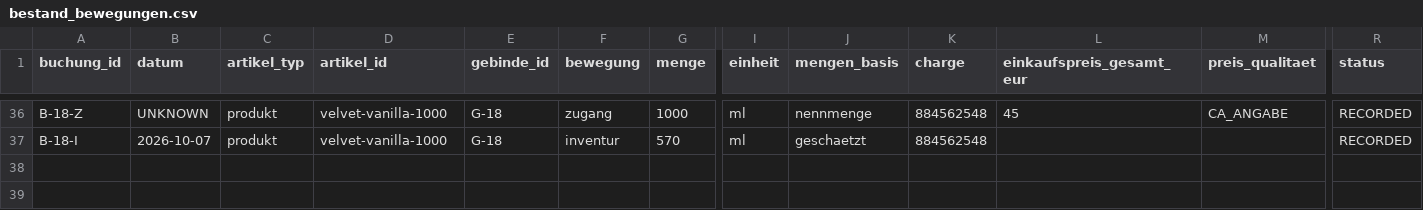
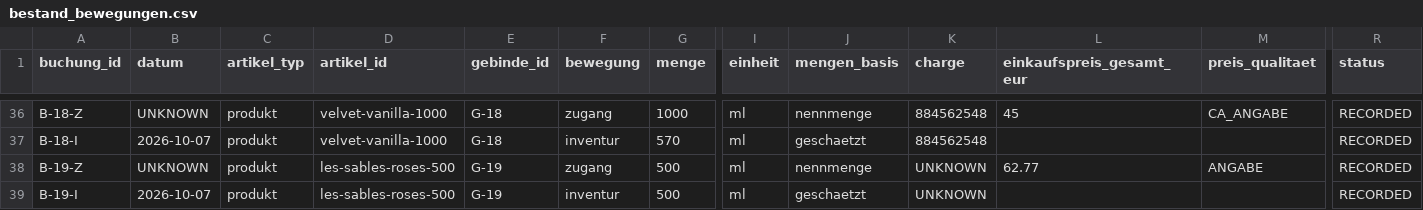
Before and after one commit to qesmat899/Mar-vin, a CSV file: playbook/azizam/commercial/bestand_bewegungen.csv, drawn as a sheet; only a part is shown, gaps mark what is left out; rows hold the shown columns only; the diff names each change by its address in the sheet, - before the commit and + after, or states it on an @@ line.

```diff
--- a/playbook/azizam/commercial/bestand_bewegungen.csv
+++ b/playbook/azizam/commercial/bestand_bewegungen.csv
+row 38: B-19-Z | UNKNOWN | produkt | les-sables-roses-500 | G-19 | zugang | 500 | ml | nennmenge | UNKNOWN | 62.77 | ANGABE | RECORDED
+row 39: B-19-I | 2026-10-07 | produkt | les-sables-roses-500 | G-19 | inventur | 500 | ml | geschaetzt | UNKNOWN |  |  | RECORDED
```
Also changed, not shown: playbook/azizam/commercial/duefte.csv, playbook/azizam/commercial/produkte.csv, 2 other files.
